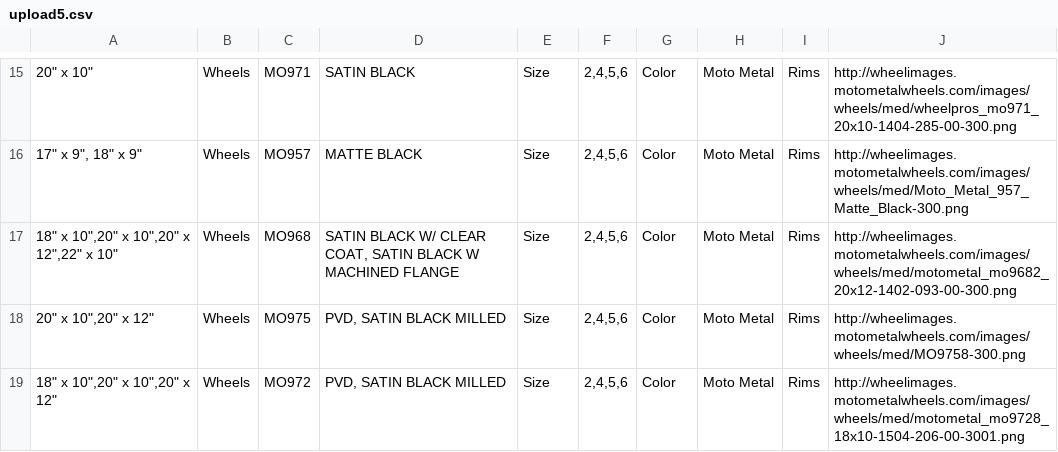
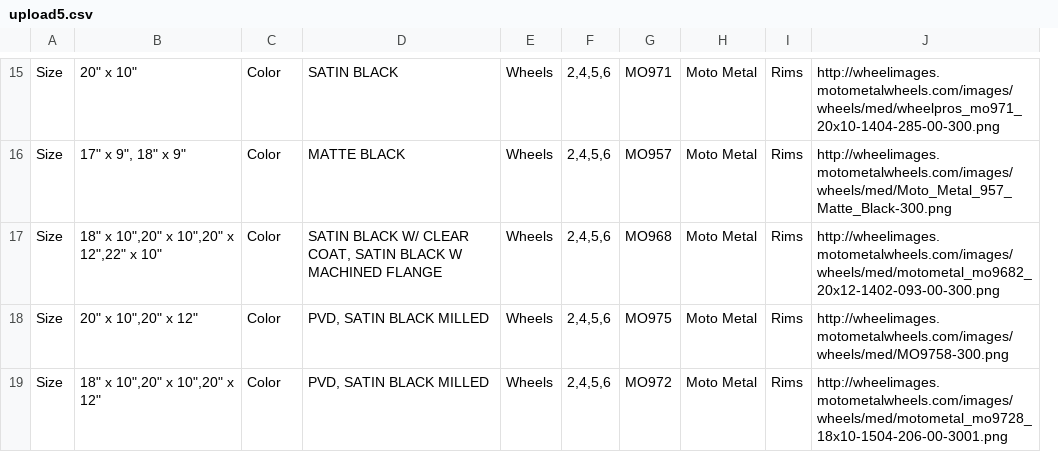
Before and after one commit to NateRiehl/Python-Web-Scrapers, a CSV file: Car Data Scrapers/motometalScraper/upload5.csv, drawn as a sheet; only a part is shown, gaps mark what is left out; removed rows and columns are numbered as before the commit, all else as after; the diff covers the shown part only; the diff names each change by its address in the sheet, - before the commit and + after, or states it on an @@ line.

```diff
--- a/Car Data Scrapers/motometalScraper/upload5.csv
+++ b/Car Data Scrapers/motometalScraper/upload5.csv
+column A, rows 15-19: all Size
-column B, rows 15-19: all Wheels
-C15: MO971
+C15: Color
-E15:E19: Size
+E15:E19: Wheels
-G15: Color
+G15: MO971
-C16: MO957
+C16: Color
-G16: Color
+G16: MO957
-C17: MO968
+C17: Color
-G17: Color
+G17: MO968
-C18: MO975
+C18: Color
-G18: Color
+G18: MO975
-C19: MO972
+C19: Color
-G19: Color
+G19: MO972
```
Also changed, not shown: 1 added row, 1 removed row and 39 edited cells elsewhere in this file, 33 other files.
